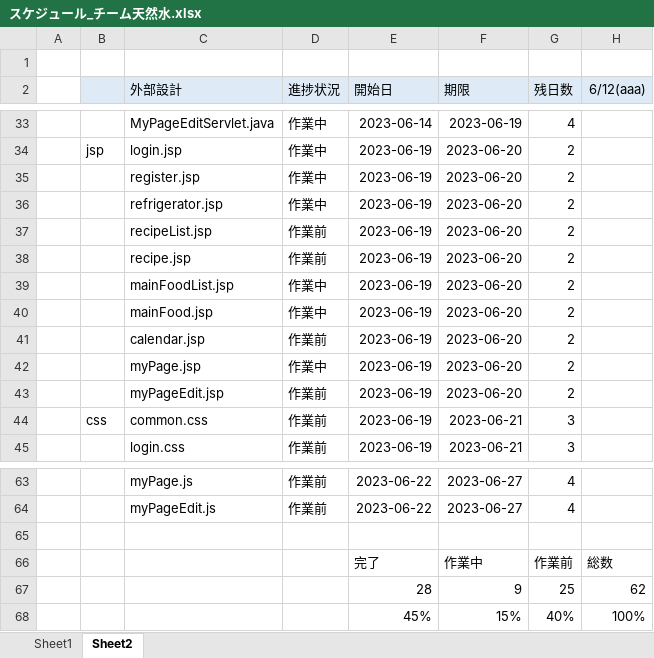
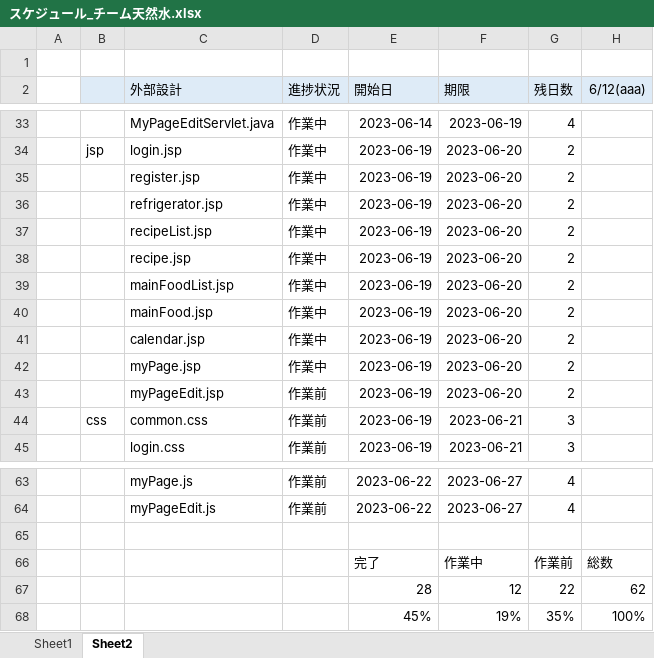
Before and after one commit to dojo2023/C-6, an Excel workbook: doc/スケジュール_チーム天然水.xlsx, sheet Sheet2, drawn as a sheet; only a part is shown, gaps mark what is left out; values as stored, in another font and other column widths than the file's, no borders; charts and pictures and conditional formats not drawn; the diff names each change by its address in the sheet, - before the commit and + after, or states it on an @@ line.

```diff
--- a/doc/スケジュール_チーム天然水.xlsx (sheet Sheet2)
+++ b/doc/スケジュール_チーム天然水.xlsx (sheet Sheet2)
-D37:D38 (進捗状況): 作業前
+D37:D38 (進捗状況): 作業中
-D41 (進捗状況): 作業前
+D41 (進捗状況): 作業中
-F67 (期限): 9
+F67 (期限): 12
-G67 (残日数): 25
+G67 (残日数): 22
-F68 (期限): 15%
+F68 (期限): 19%
-G68 (残日数): 40%
+G68 (残日数): 35%
```
Also changed, not shown: charts or pictures, 2 other files.
